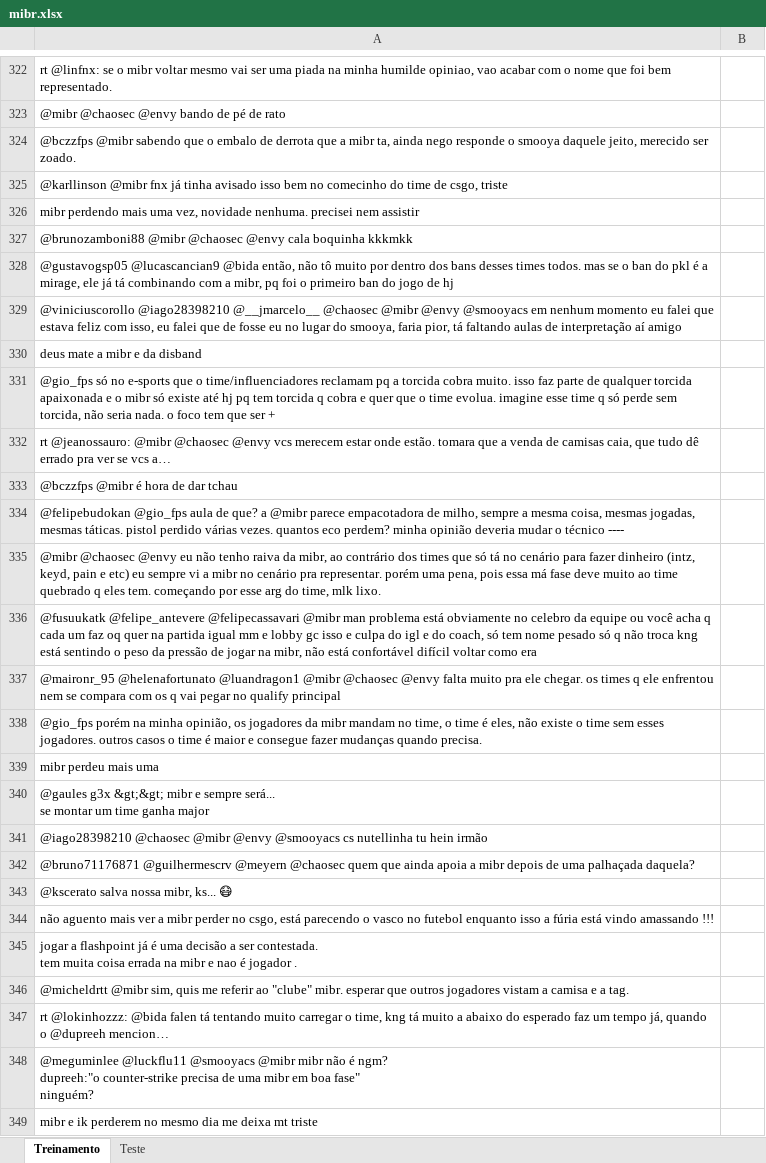
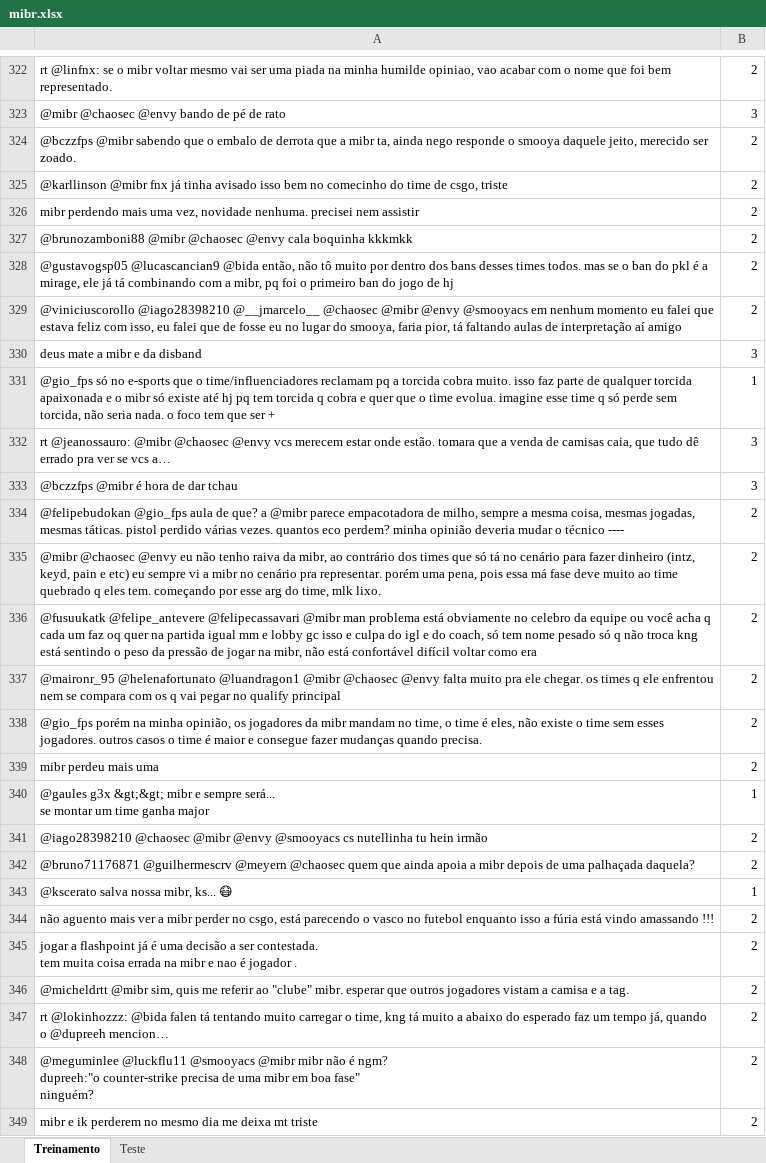
Before and after one commit to VitorMiada/p1_dados, an Excel workbook: mibr.xlsx, sheet Treinamento, drawn as a sheet; only a part is shown, gaps mark what is left out; values as stored, in another font and other column widths than the file's, no borders; the diff covers the shown part only; the diff names each change by its address in the sheet, - before the commit and + after, or states it on an @@ line.

```diff
--- a/mibr.xlsx (sheet Treinamento)
+++ b/mibr.xlsx (sheet Treinamento)
-B322: (empty)
+B322: 2
-B323: (empty)
+B323: 3
-B324:B329: (empty)
+B324:B329: 2
-B330: (empty)
+B330: 3
-B331: (empty)
+B331: 1
-B332:B333: (empty)
+B332:B333: 3
-B334:B339: (empty)
+B334:B339: 2
-B340: (empty)
+B340: 1
-B341:B342: (empty)
+B341:B342: 2
-B343: (empty)
+B343: 1
-B344:B349: (empty)
+B344:B349: 2
```
Also changed, not shown: 80 edited cells elsewhere in this sheet.
